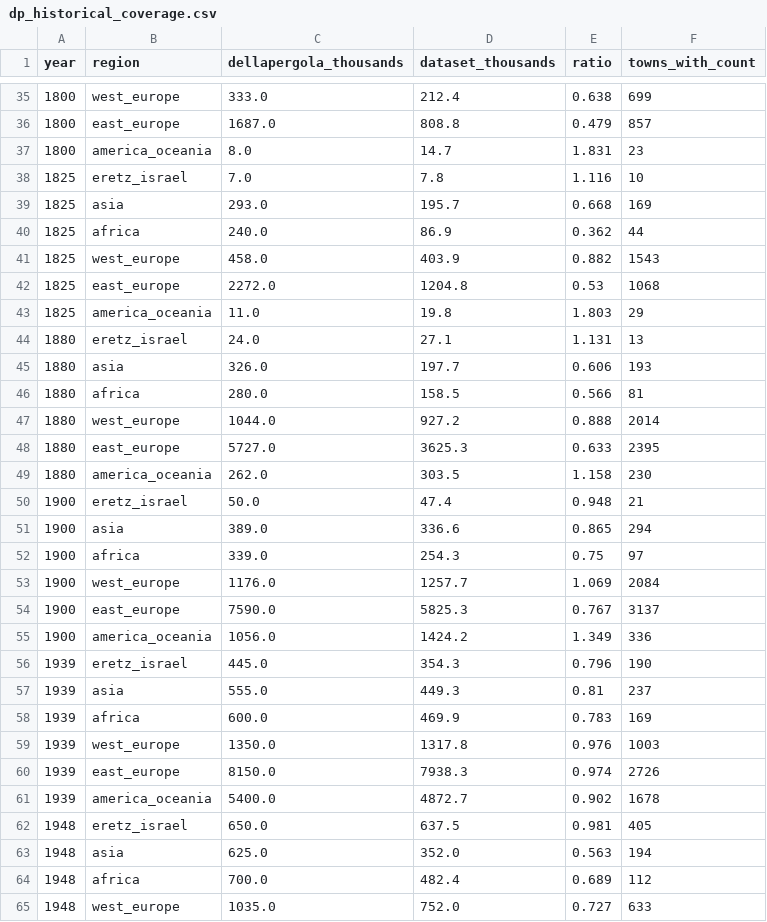
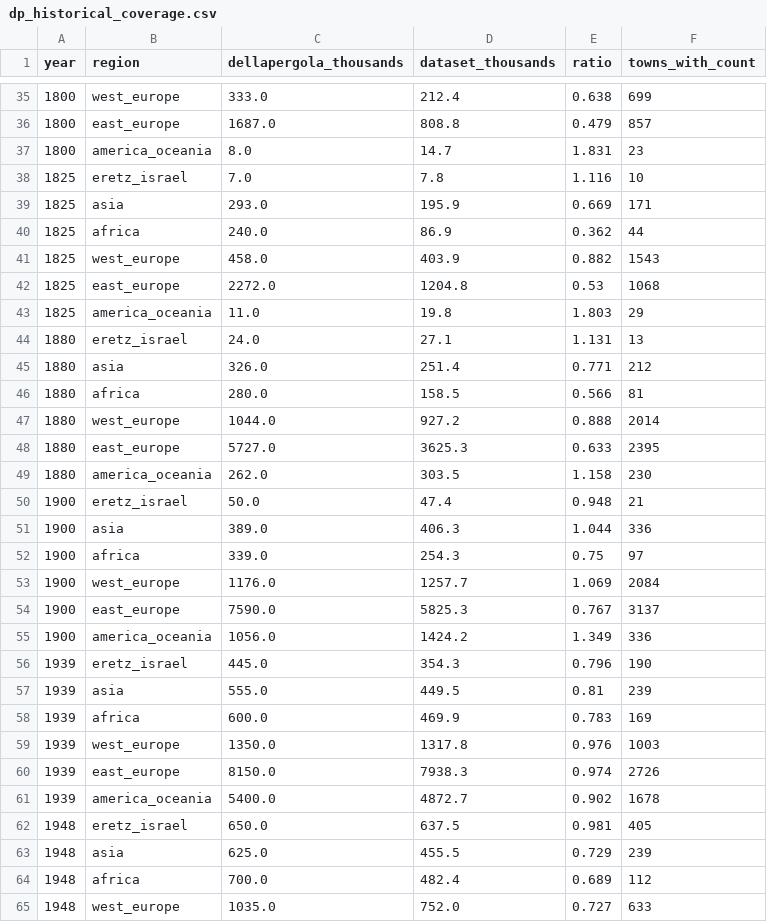
Before and after one commit to softwine-ltd/kehillot-through-time, a CSV file: utils/data/dp_historical_coverage.csv, drawn as a sheet; only a part is shown, gaps mark what is left out.

```diff
--- a/utils/data/dp_historical_coverage.csv
+++ b/utils/data/dp_historical_coverage.csv
@@ -38,3 +38,3 @@ year,region,dellapergola_thousands,dataset_thousands,ratio,towns_with_count
 1825,eretz_israel,7.0,7.8,1.116,10
-1825,asia,293.0,195.7,0.668,169
+1825,asia,293.0,195.9,0.669,171
 1825,africa,240.0,86.9,0.362,44
@@ -44,3 +44,3 @@ year,region,dellapergola_thousands,dataset_thousands,ratio,towns_with_count
 1880,eretz_israel,24.0,27.1,1.131,13
-1880,asia,326.0,197.7,0.606,193
+1880,asia,326.0,251.4,0.771,212
 1880,africa,280.0,158.5,0.566,81
@@ -50,3 +50,3 @@ year,region,dellapergola_thousands,dataset_thousands,ratio,towns_with_count
 1900,eretz_israel,50.0,47.4,0.948,21
-1900,asia,389.0,336.6,0.865,294
+1900,asia,389.0,406.3,1.044,336
 1900,africa,339.0,254.3,0.75,97
@@ -56,3 +56,3 @@ year,region,dellapergola_thousands,dataset_thousands,ratio,towns_with_count
 1939,eretz_israel,445.0,354.3,0.796,190
-1939,asia,555.0,449.3,0.81,237
+1939,asia,555.0,449.5,0.81,239
 1939,africa,600.0,469.9,0.783,169
@@ -62,3 +62,3 @@ year,region,dellapergola_thousands,dataset_thousands,ratio,towns_with_count
 1948,eretz_israel,650.0,637.5,0.981,405
-1948,asia,625.0,352.0,0.563,194
+1948,asia,625.0,455.5,0.729,239
 1948,africa,700.0,482.4,0.689,112
```
Also changed, not shown: 2 other files.
